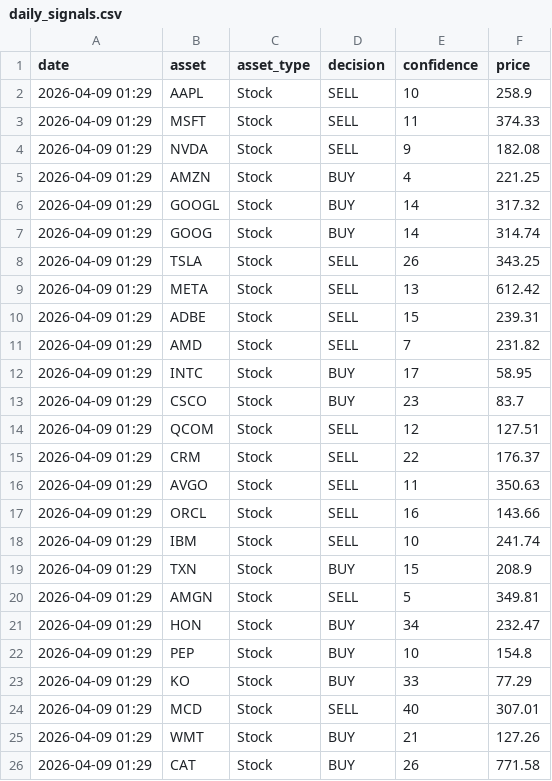
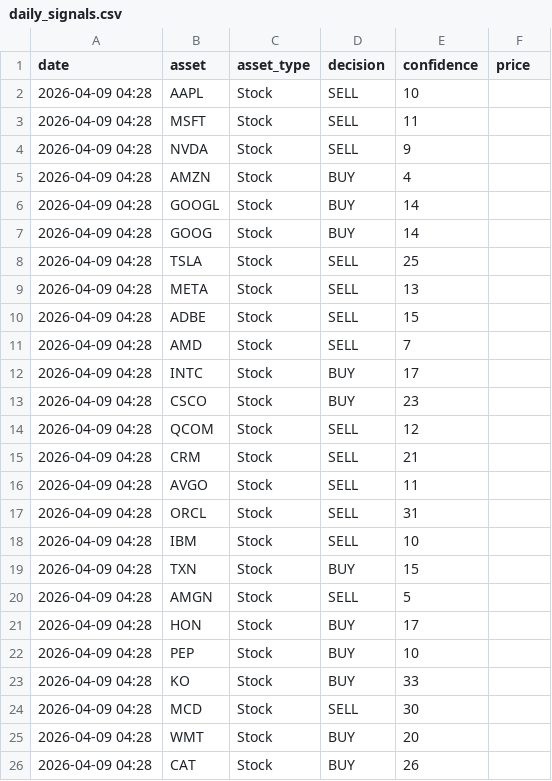
Before and after one commit to JMRCGuedes/Invest, a CSV file: daily_signals.csv, drawn as a sheet; only a part is shown; the diff covers the shown part only.

```diff
--- a/daily_signals.csv
+++ b/daily_signals.csv
@@ -1,26 +1,26 @@
 date,asset,asset_type,decision,confidence,price
-2026-04-09 01:29,AAPL,Stock,SELL,10,258.9
-2026-04-09 01:29,MSFT,Stock,SELL,11,374.33
-2026-04-09 01:29,NVDA,Stock,SELL,9,182.08
-2026-04-09 01:29,AMZN,Stock,BUY,4,221.25
-2026-04-09 01:29,GOOGL,Stock,BUY,14,317.32
-2026-04-09 01:29,GOOG,Stock,BUY,14,314.74
-2026-04-09 01:29,TSLA,Stock,SELL,26,343.25
-2026-04-09 01:29,META,Stock,SELL,13,612.42
-2026-04-09 01:29,ADBE,Stock,SELL,15,239.31
-2026-04-09 01:29,AMD,Stock,SELL,7,231.82
-2026-04-09 01:29,INTC,Stock,BUY,17,58.95
-2026-04-09 01:29,CSCO,Stock,BUY,23,83.7
-2026-04-09 01:29,QCOM,Stock,SELL,12,127.51
-2026-04-09 01:29,CRM,Stock,SELL,22,176.37
-2026-04-09 01:29,AVGO,Stock,SELL,11,350.63
-2026-04-09 01:29,ORCL,Stock,SELL,16,143.66
-2026-04-09 01:29,IBM,Stock,SELL,10,241.74
-2026-04-09 01:29,TXN,Stock,BUY,15,208.9
-2026-04-09 01:29,AMGN,Stock,SELL,5,349.81
-2026-04-09 01:29,HON,Stock,BUY,34,232.47
-2026-04-09 01:29,PEP,Stock,BUY,10,154.8
-2026-04-09 01:29,KO,Stock,BUY,33,77.29
-2026-04-09 01:29,MCD,Stock,SELL,40,307.01
-2026-04-09 01:29,WMT,Stock,BUY,21,127.26
-2026-04-09 01:29,CAT,Stock,BUY,26,771.58
+2026-04-09 04:28,AAPL,Stock,SELL,10,
+2026-04-09 04:28,MSFT,Stock,SELL,11,
+2026-04-09 04:28,NVDA,Stock,SELL,9,
+2026-04-09 04:28,AMZN,Stock,BUY,4,
+2026-04-09 04:28,GOOGL,Stock,BUY,14,
+2026-04-09 04:28,GOOG,Stock,BUY,14,
+2026-04-09 04:28,TSLA,Stock,SELL,25,
+2026-04-09 04:28,META,Stock,SELL,13,
+2026-04-09 04:28,ADBE,Stock,SELL,15,
+2026-04-09 04:28,AMD,Stock,SELL,7,
+2026-04-09 04:28,INTC,Stock,BUY,17,
+2026-04-09 04:28,CSCO,Stock,BUY,23,
+2026-04-09 04:28,QCOM,Stock,SELL,12,
+2026-04-09 04:28,CRM,Stock,SELL,21,
+2026-04-09 04:28,AVGO,Stock,SELL,11,
+2026-04-09 04:28,ORCL,Stock,SELL,31,
+2026-04-09 04:28,IBM,Stock,SELL,10,
+2026-04-09 04:28,TXN,Stock,BUY,15,
+2026-04-09 04:28,AMGN,Stock,SELL,5,
+2026-04-09 04:28,HON,Stock,BUY,17,
+2026-04-09 04:28,PEP,Stock,BUY,10,
+2026-04-09 04:28,KO,Stock,BUY,33,
+2026-04-09 04:28,MCD,Stock,SELL,30,
+2026-04-09 04:28,WMT,Stock,BUY,20,
+2026-04-09 04:28,CAT,Stock,BUY,26,
```
Also changed, not shown: 68 edited cells elsewhere in this file, 1 other file.
